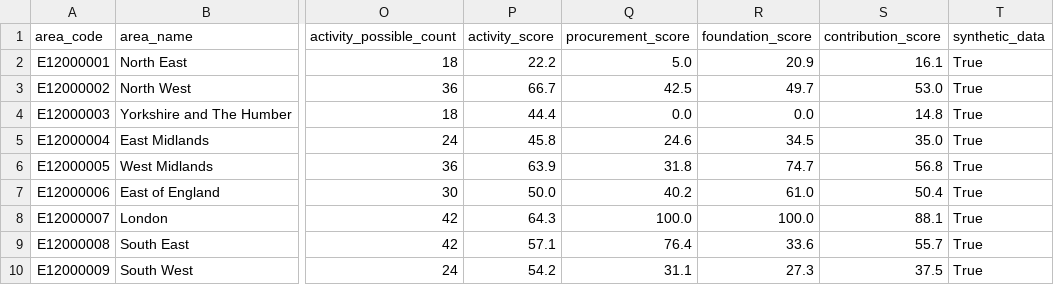
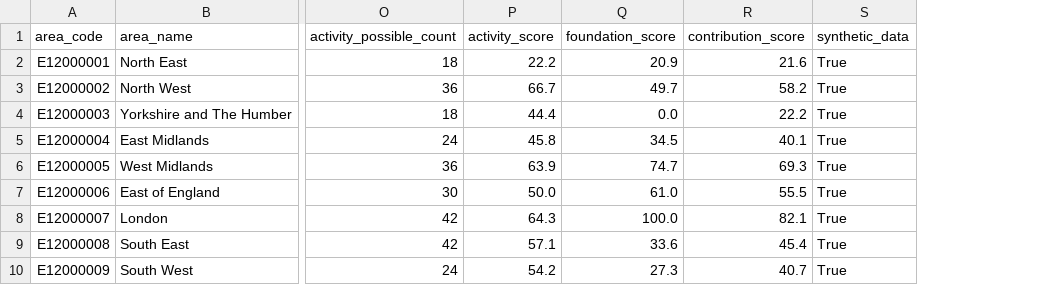
Before and after one commit to chenyangce-ops/fusion21-social-need-explorer, a CSV file: data/processed/fusion21_region_summary_synthetic.csv, drawn as a sheet; only a part is shown, gaps mark what is left out; removed rows and columns are numbered as before the commit, all else as after; the diff names each change by its address in the sheet, - before the commit and + after, or states it on an @@ line.

```diff
--- a/data/processed/fusion21_region_summary_synthetic.csv
+++ b/data/processed/fusion21_region_summary_synthetic.csv
-column Q (procurement_score), rows 2-10: 5.0 | 42.5 | 0.0 | 24.6 | 31.8 | 40.2 | 100.0 | 76.4 | 31.1
-R2 (contribution_score): 16.1
+R2 (contribution_score): 21.6
-R3 (contribution_score): 53.0
+R3 (contribution_score): 58.2
-R4 (contribution_score): 14.8
+R4 (contribution_score): 22.2
-R5 (contribution_score): 35.0
+R5 (contribution_score): 40.1
-R6 (contribution_score): 56.8
+R6 (contribution_score): 69.3
-R7 (contribution_score): 50.4
+R7 (contribution_score): 55.5
-R8 (contribution_score): 88.1
+R8 (contribution_score): 82.1
-R9 (contribution_score): 55.7
+R9 (contribution_score): 45.4
-R10 (contribution_score): 37.5
+R10 (contribution_score): 40.7
```
Also changed, not shown: data/processed/fusion21_map_metrics_synthetic.csv, 14 other files.
